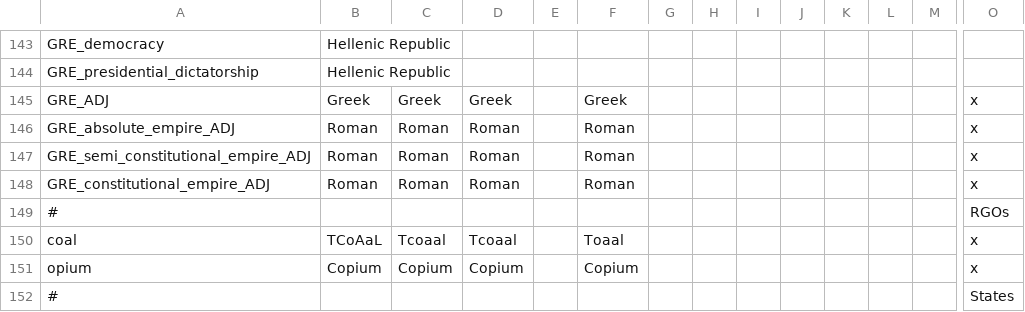
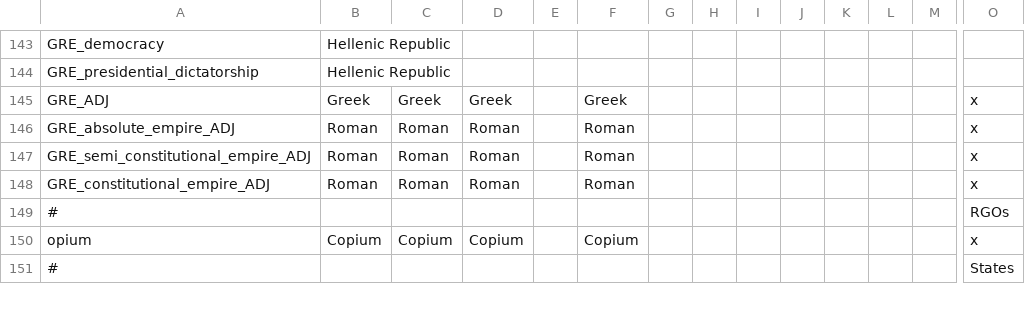
Before and after one commit to Proffan25/IGoR-PRF, a CSV file: localisation/BCMP.csv, drawn as a sheet; only a part is shown, gaps mark what is left out; rows hold the shown columns only; the diff names each change by its address in the sheet, - before the commit and + after, or states it on an @@ line.

Commit message:
1 less Tcoaal reference

```diff
--- a/localisation/BCMP.csv
+++ b/localisation/BCMP.csv
-row 150: coal | TCoAaL | Tcoaal | Tcoaal |  | Toaal |  |  |  |  |  |  |  | x
```
